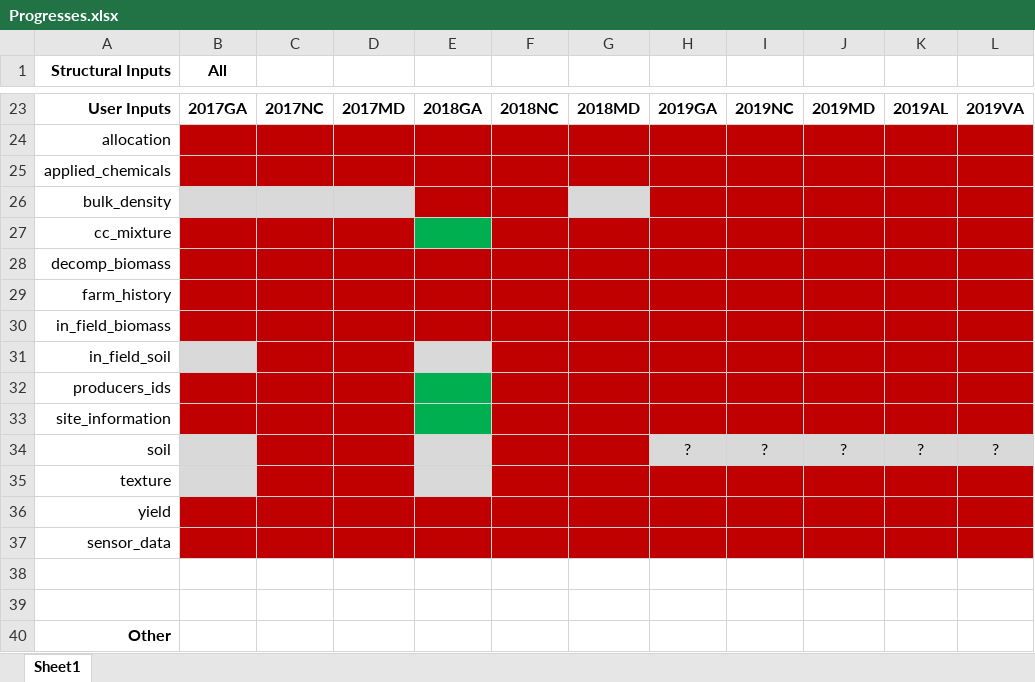
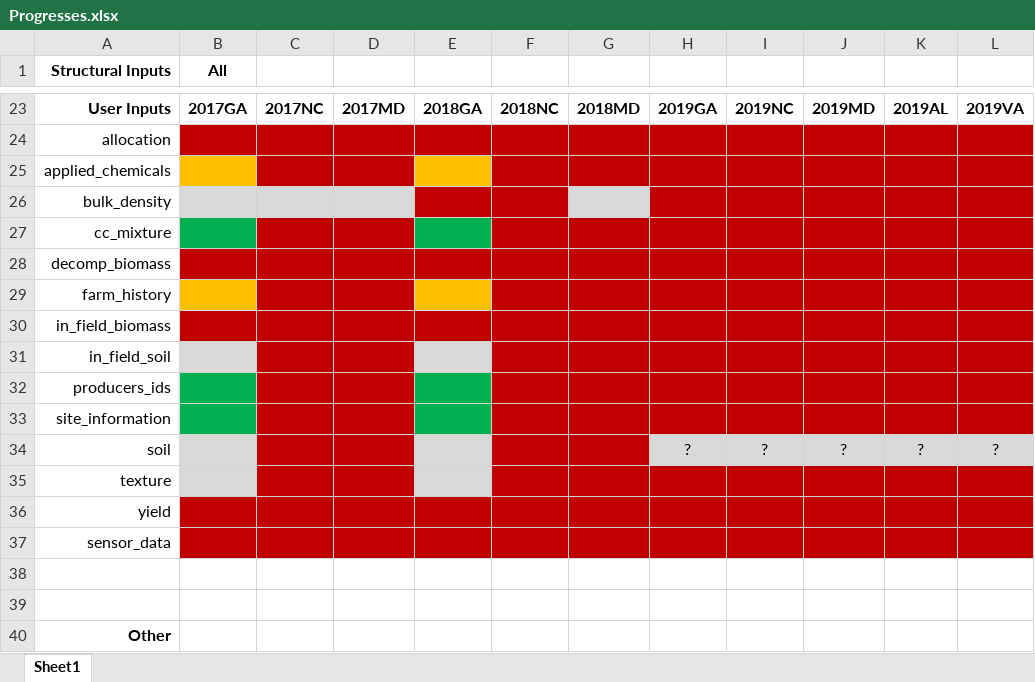
Before and after one commit to aureliemponcet/CROWN, an Excel workbook: Data_Flow_Team/SQL_Database/Data_Import/Progresses.xlsx, sheet Sheet1, drawn as a sheet; only a part is shown, gaps mark what is left out; values as stored, in another font and other column widths than the file's, no borders; the diff names each change by its address in the sheet, - before the commit and + after, or states it on an @@ line.

```diff
--- a/Data_Flow_Team/SQL_Database/Data_Import/Progresses.xlsx (sheet Sheet1)
+++ b/Data_Flow_Team/SQL_Database/Data_Import/Progresses.xlsx (sheet Sheet1)
-B25 fill: #C00000
+B25 fill: #FFC000
-E25 fill: #C00000
+E25 fill: #FFC000
-B27 fill: #C00000
+B27 fill: #00B050
-B29 fill: #C00000
+B29 fill: #FFC000
-E29 fill: #C00000
+E29 fill: #FFC000
-B32:B33 fill: #C00000
+B32:B33 fill: #00B050
```
Also changed, not shown: 13 other files.
